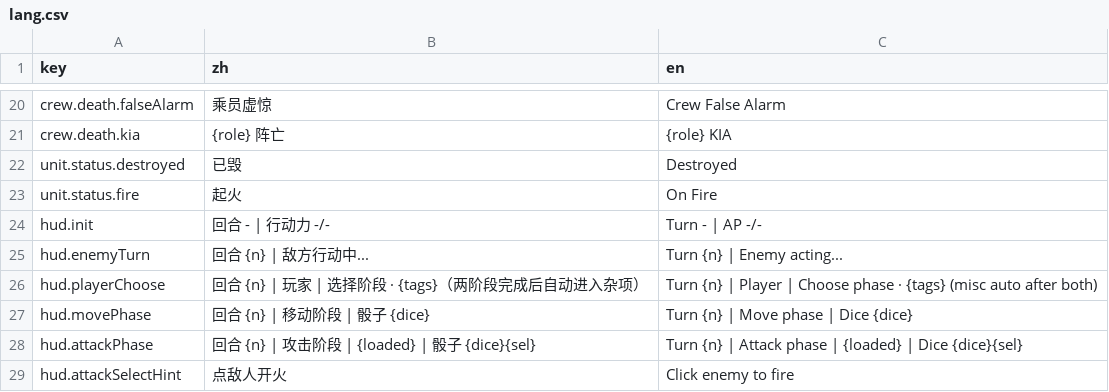
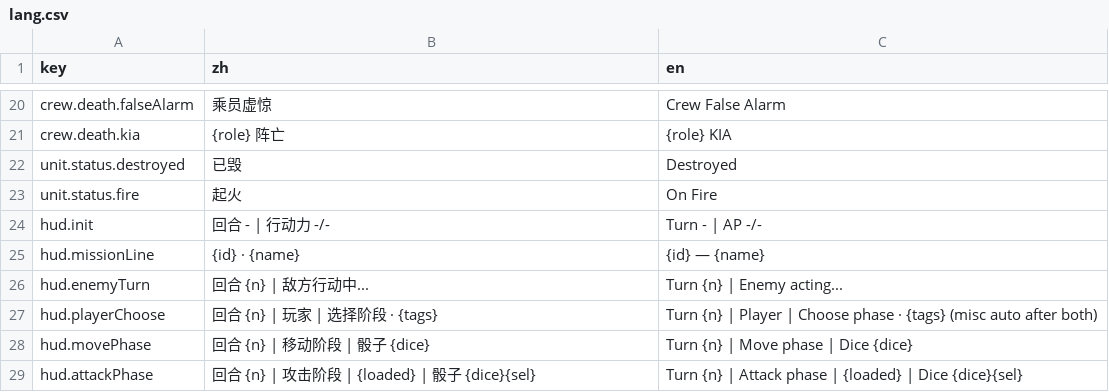
Before and after one commit to ls61117182/lostmoon, a CSV file: data/lang.csv, drawn as a sheet; only a part is shown, gaps mark what is left out; the shorter side is filled out with more unchanged rows.

```diff
--- a/data/lang.csv
+++ b/data/lang.csv
@@ -24,4 +24,5 @@ unit.status.fire,起火,On Fire
 hud.init,回合 - | 行动力 -/-,Turn - | AP -/-
+hud.missionLine,{id} · {name},{id} — {name}
 hud.enemyTurn,回合 {n} | 敌方行动中...,Turn {n} | Enemy acting...
-hud.playerChoose,回合 {n} | 玩家 | 选择阶段 · {tags}（两阶段完成后自动进入杂项）,Turn {n} | Player | Choose phase · {tags} (misc auto after both)
+hud.playerChoose,回合 {n} | 玩家 | 选择阶段 · {tags},Turn {n} | Player | Choose phase · {tags} (misc auto after both)
 hud.movePhase,回合 {n} | 移动阶段 | 骰子 {dice},Turn {n} | Move phase | Dice {dice}
```
Also changed, not shown: 10 other files.
